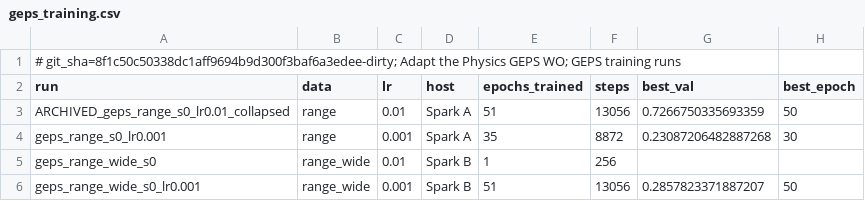
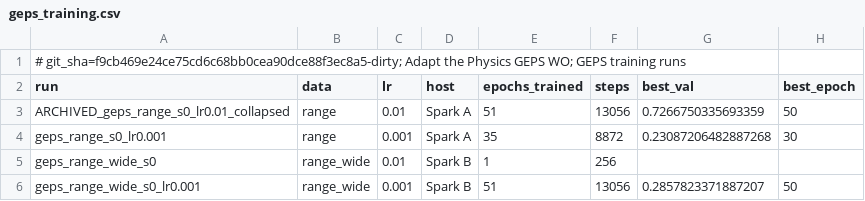
Before and after one commit to nivatechnologies/horizons-paper, a CSV file: adapt_physics/stage2/geps/results/geps_training.csv, drawn as a sheet; only a part is shown; the diff names each change by its address in the sheet, - before the commit and + after, or states it on an @@ line.

```diff
--- a/adapt_physics/stage2/geps/results/geps_training.csv
+++ b/adapt_physics/stage2/geps/results/geps_training.csv
-A1 (run): # git_sha=8f1c50c50338dc1aff9694b9d300f3baf6a3edee-dirty; Adapt the…
+A1 (run): # git_sha=f9cb469e24ce75cd6c68bb0cea90dce88f3ec8a5-dirty; Adapt the…
```
Also changed, not shown: adapt_physics/stage2/geps/results/geps_reading.csv, adapt_physics/stage2/geps/results/geps_rows.csv, 5 other files.
